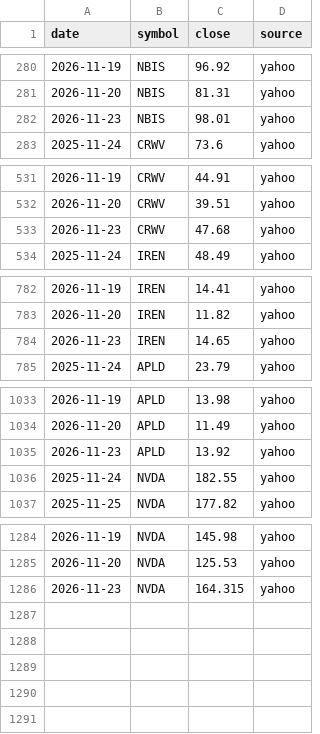
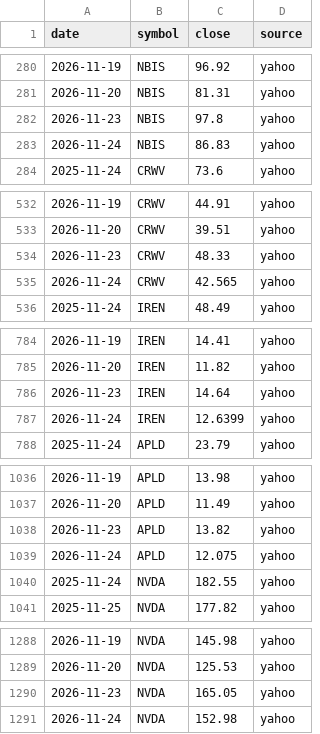
Before and after one commit to pyzron02/compute-dashboard, a CSV file: data/tidy/stock_prices.csv, drawn as a sheet; only a part is shown, gaps mark what is left out.

```diff
--- a/data/tidy/stock_prices.csv
+++ b/data/tidy/stock_prices.csv
@@ -281,3 +281,4 @@ date,symbol,close,source
 2026-11-20,NBIS,81.31,yahoo
-2026-11-23,NBIS,98.01,yahoo
+2026-11-23,NBIS,97.8,yahoo
+2026-11-24,NBIS,86.83,yahoo
 2025-11-24,CRWV,73.6,yahoo
@@ -532,3 +533,4 @@ date,symbol,close,source
 2026-11-20,CRWV,39.51,yahoo
-2026-11-23,CRWV,47.68,yahoo
+2026-11-23,CRWV,48.33,yahoo
+2026-11-24,CRWV,42.565,yahoo
 2025-11-24,IREN,48.49,yahoo
@@ -783,3 +785,4 @@ date,symbol,close,source
 2026-11-20,IREN,11.82,yahoo
-2026-11-23,IREN,14.65,yahoo
+2026-11-23,IREN,14.64,yahoo
+2026-11-24,IREN,12.6399,yahoo
 2025-11-24,APLD,23.79,yahoo
@@ -1034,3 +1037,4 @@ date,symbol,close,source
 2026-11-20,APLD,11.49,yahoo
-2026-11-23,APLD,13.92,yahoo
+2026-11-23,APLD,13.82,yahoo
+2026-11-24,APLD,12.075,yahoo
 2025-11-24,NVDA,182.55,yahoo
@@ -1285,2 +1289,3 @@ date,symbol,close,source
 2026-11-20,NVDA,125.53,yahoo
-2026-11-23,NVDA,164.315,yahoo
+2026-11-23,NVDA,165.05,yahoo
+2026-11-24,NVDA,152.98,yahoo
```
Also changed, not shown: data/tidy/credit_spread.csv, data/tidy/short_volume.csv, 7 other files.
